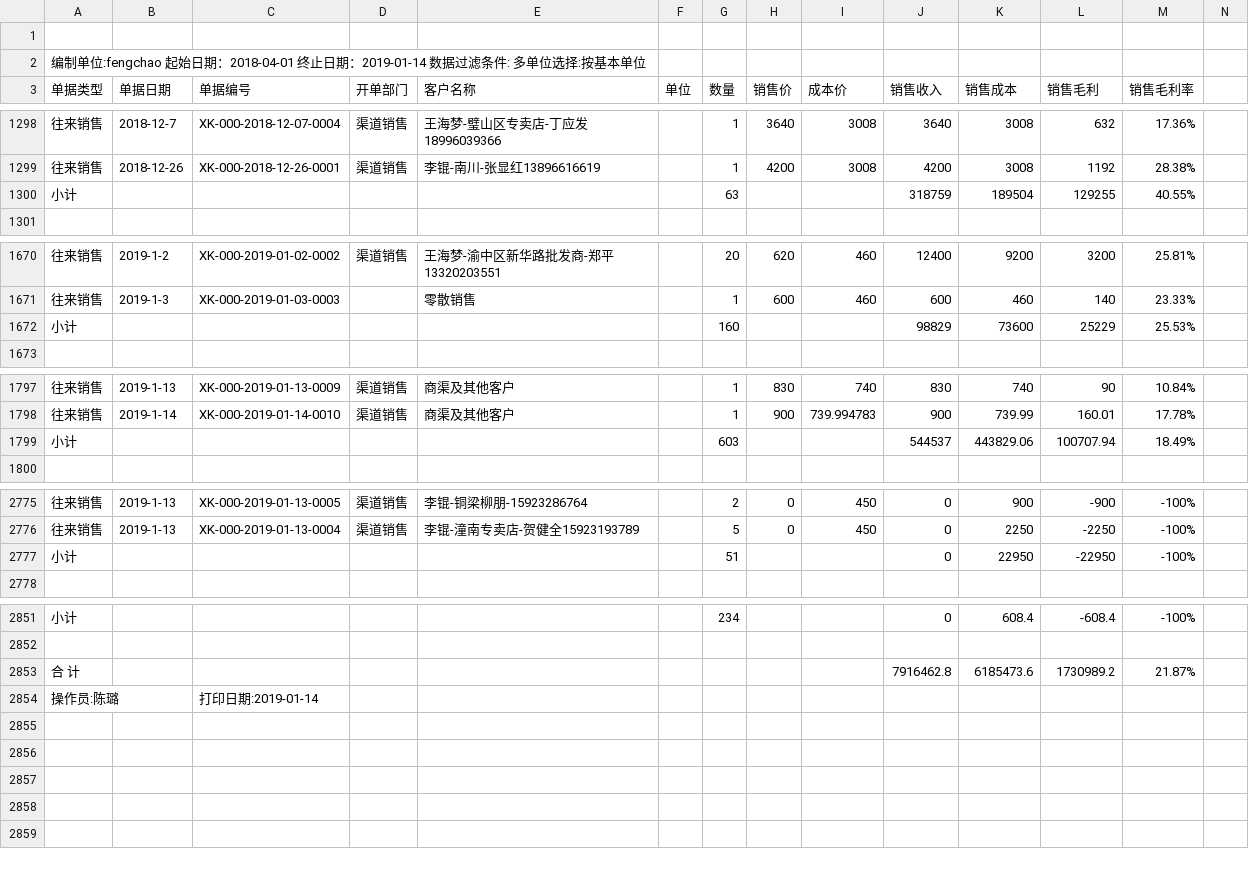
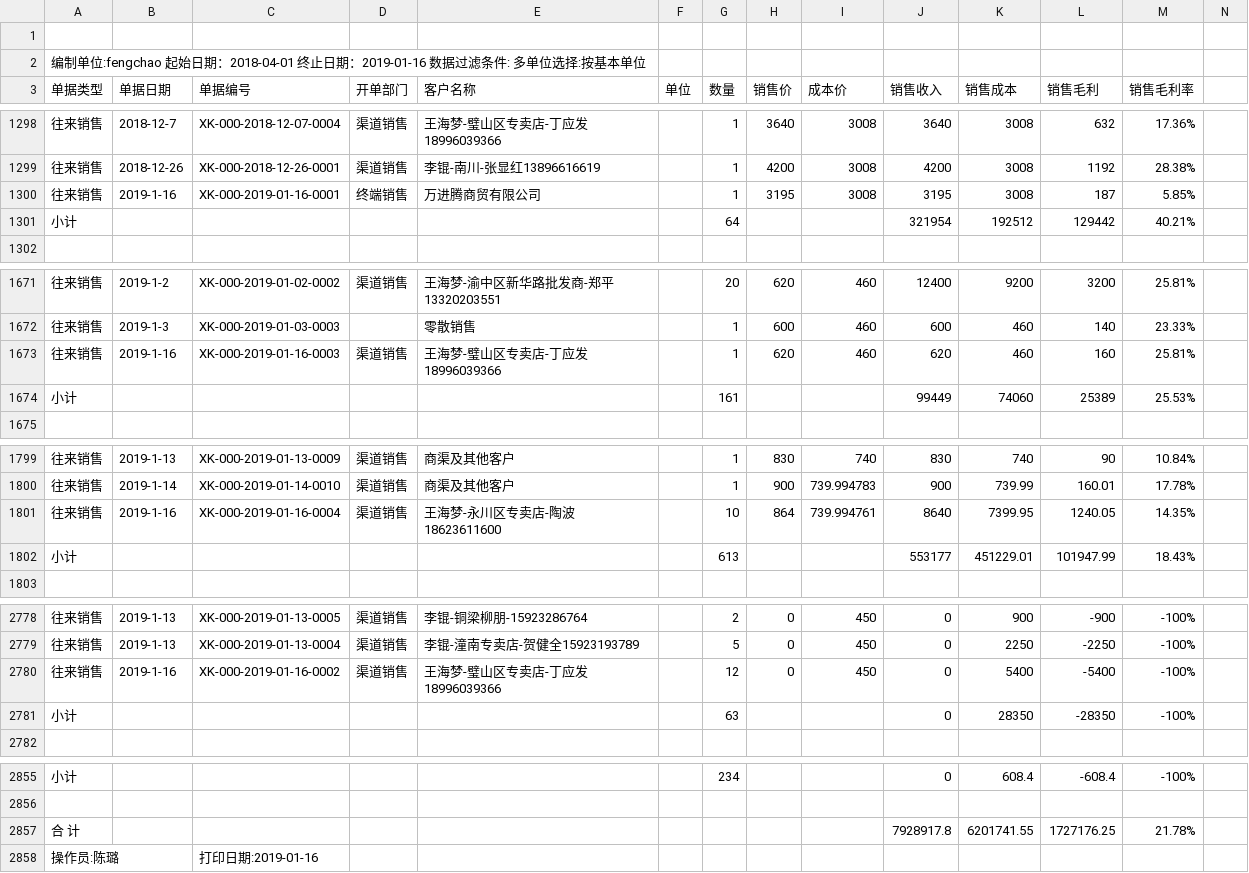
Before and after one commit to wb88517/Feng-chao, a CSV file: profit.csv, drawn as a sheet; only a part is shown, gaps mark what is left out; removed rows and columns are numbered as before the commit, all else as after; rows hold the shown columns only; the diff names each change by its address in the sheet, - before the commit and + after, or states it on an @@ line.

Commit message:
Update profit.csv

```diff
--- a/profit.csv
+++ b/profit.csv
-A2 (单据类型): …止日期：2019-01-14 数据过滤…
+A2 (单据类型): …止日期：2019-01-16 数据过滤…
-row 1300: 小计 |  |  |  |  |  | 63 |  |  | 318759 | 189504 | 129255 | 40.55%
+row 1300: 往来销售 | 2019-1-16 | XK-000-2019-01-16-0001 | 终端销售 | 万进腾商贸有限公司 |  | 1 | 3195 | 3008 | 3195 | 3008 | 187 | 5.85%
+row 1301: 小计 |  |  |  |  |  | 64 |  |  | 321954 | 192512 | 129442 | 40.21%
+row 1673: 往来销售 | 2019-1-16 | XK-000-2019-01-16-0003 | 渠道销售 | 王海梦-璧山区专卖店-丁应发18996039366 |  | 1 | 620 | 460 | 620 | 460 | 160 | 25.81%
-G1674 (数量): 160
+G1674 (数量): 161
-J1674 (销售收入): 98829
+J1674 (销售收入): 99449
-K1674 (销售成本): 73600
+K1674 (销售成本): 74060
-L1674 (销售毛利): 25229
+L1674 (销售毛利): 25389
-row 1799: 小计 |  |  |  |  |  | 603 |  |  | 544537 | 443829.06 | 100707.94 | 18.49%
+row 1801: 往来销售 | 2019-1-16 | XK-000-2019-01-16-0004 | 渠道销售 | 王海梦-永川区专卖店-陶波18623611600 |  | 10 | 864 | 739.994761 | 8640 | 7399.95 | 1240.05 | 14.35%
+row 1802: 小计 |  |  |  |  |  | 613 |  |  | 553177 | 451229.01 | 101947.99 | 18.43%
+row 2780: 往来销售 | 2019-1-16 | XK-000-2019-01-16-0002 | 渠道销售 | 王海梦-璧山区专卖店-丁应发18996039366 |  | 12 | 0 | 450 | 0 | 5400 | -5400 | -100%
-G2781 (数量): 51
+G2781 (数量): 63
-K2781 (销售成本): 22950
+K2781 (销售成本): 28350
-L2781 (销售毛利): -22950
+L2781 (销售毛利): -28350
-row 2853: 合 计 |  |  |  |  |  |  |  |  | 7916462.8 | 6185473.6 | 1730989.2 | 21.87%
+row 2857: 合 计 |  |  |  |  |  |  |  |  | 7928917.8 | 6201741.55 | 1727176.25 | 21.78%
-C2858 (单据编号): 打印日期:2019-01-14
+C2858 (单据编号): 打印日期:2019-01-16
```
